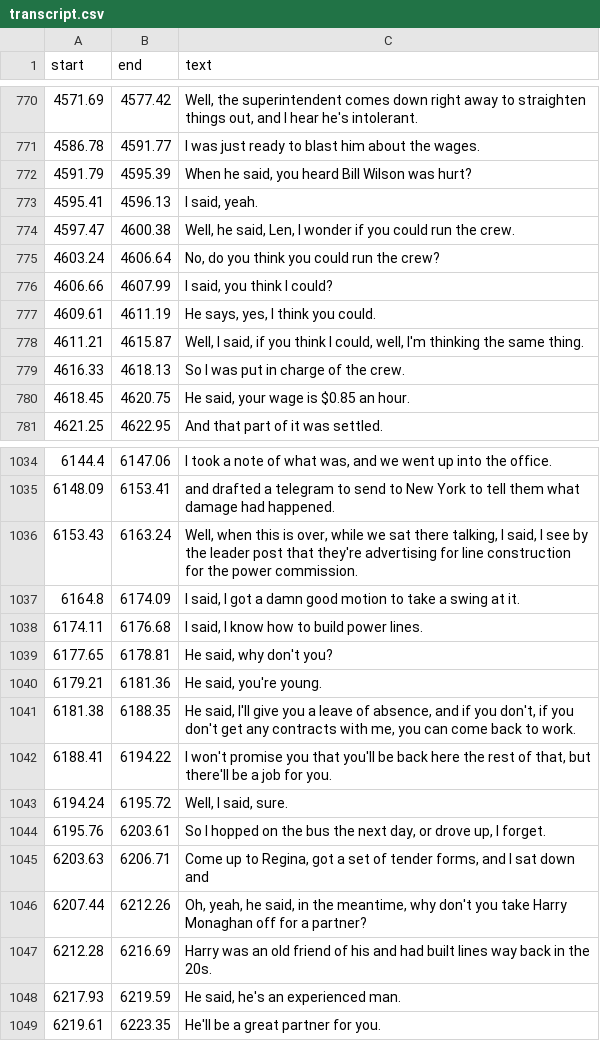
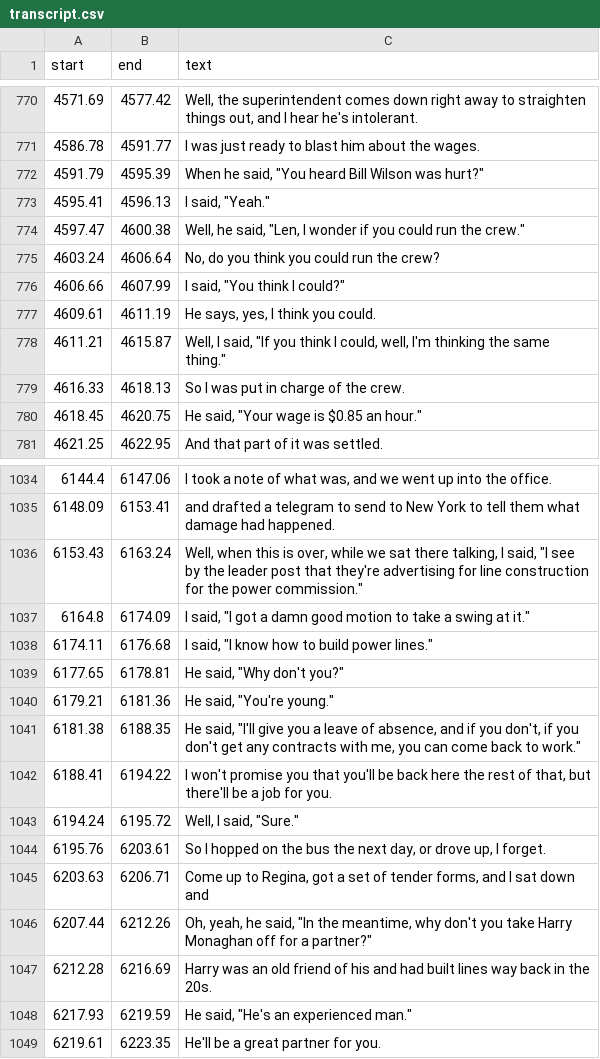
Before and after one commit to bfeist/lha-memoirs, a CSV file: public/recordings/memoirs/TDK_D60_edited_through_air/transcript.csv, drawn as a sheet; only a part is shown, gaps mark what is left out; the diff covers the shown part only.

```diff
--- a/public/recordings/memoirs/TDK_D60_edited_through_air/transcript.csv
+++ b/public/recordings/memoirs/TDK_D60_edited_through_air/transcript.csv
@@ -771,11 +771,11 @@ start|end|text
 4586.78|4591.77|I was just ready to blast him about the wages.
-4591.79|4595.39|When he said, you heard Bill Wilson was hurt?
-4595.41|4596.13|I said, yeah.
-4597.47|4600.38|Well, he said, Len, I wonder if you could run the crew.
+4591.79|4595.39|When he said, "You heard Bill Wilson was hurt?"
+4595.41|4596.13|I said, "Yeah."
+4597.47|4600.38|Well, he said, "Len, I wonder if you could run the crew."
 4603.24|4606.64|No, do you think you could run the crew?
-4606.66|4607.99|I said, you think I could?
+4606.66|4607.99|I said, "You think I could?"
 4609.61|4611.19|He says, yes, I think you could.
-4611.21|4615.87|Well, I said, if you think I could, well, I'm thinking the same thing.
+4611.21|4615.87|Well, I said, "If you think I could, well, I'm thinking the same thing."
 4616.33|4618.13|So I was put in charge of the crew.
-4618.45|4620.75|He said, your wage is $0.85 an hour.
+4618.45|4620.75|He said, "Your wage is $0.85 an hour."
 4621.25|4622.95|And that part of it was settled.
@@ -1035,15 +1035,15 @@ start|end|text
 6148.09|6153.41|and drafted a telegram to send to New York to tell them what damage had happened.
-6153.43|6163.24|Well, when this is over, while we sat there talking, I said, I see by the leader post that they're advertising for line construction for the power commission.
-6164.8|6174.09|I said, I got a damn good motion to take a swing at it.
-6174.11|6176.68|I said, I know how to build power lines.
-6177.65|6178.81|He said, why don't you?
-6179.21|6181.36|He said, you're young.
-6181.38|6188.35|He said, I'll give you a leave of absence, and if you don't, if you don't get any contracts with me, you can come back to work.
+6153.43|6163.24|Well, when this is over, while we sat there talking, I said, "I see by the leader post that they're advertising for line construction for the power commission."
+6164.8|6174.09|I said, "I got a damn good motion to take a swing at it."
+6174.11|6176.68|I said, "I know how to build power lines."
+6177.65|6178.81|He said, "Why don't you?"
+6179.21|6181.36|He said, "You're young."
+6181.38|6188.35|He said, "I'll give you a leave of absence, and if you don't, if you don't get any contracts with me, you can come back to work."
 6188.41|6194.22|I won't promise you that you'll be back here the rest of that, but there'll be a job for you.
-6194.24|6195.72|Well, I said, sure.
+6194.24|6195.72|Well, I said, "Sure."
 6195.76|6203.61|So I hopped on the bus the next day, or drove up, I forget.
 6203.63|6206.71|Come up to Regina, got a set of tender forms, and I sat down and
-6207.44|6212.26|Oh, yeah, he said, in the meantime, why don't you take Harry Monaghan off for a partner?
+6207.44|6212.26|Oh, yeah, he said, "In the meantime, why don't you take Harry Monaghan off for a partner?"
 6212.28|6216.69|Harry was an old friend of his and had built lines way back in the 20s.
-6217.93|6219.59|He said, he's an experienced man.
+6217.93|6219.59|He said, "He's an experienced man."
 6219.61|6223.35|He'll be a great partner for you.
```
Also changed, not shown: 107 edited cells elsewhere in this file, 1 other file.
